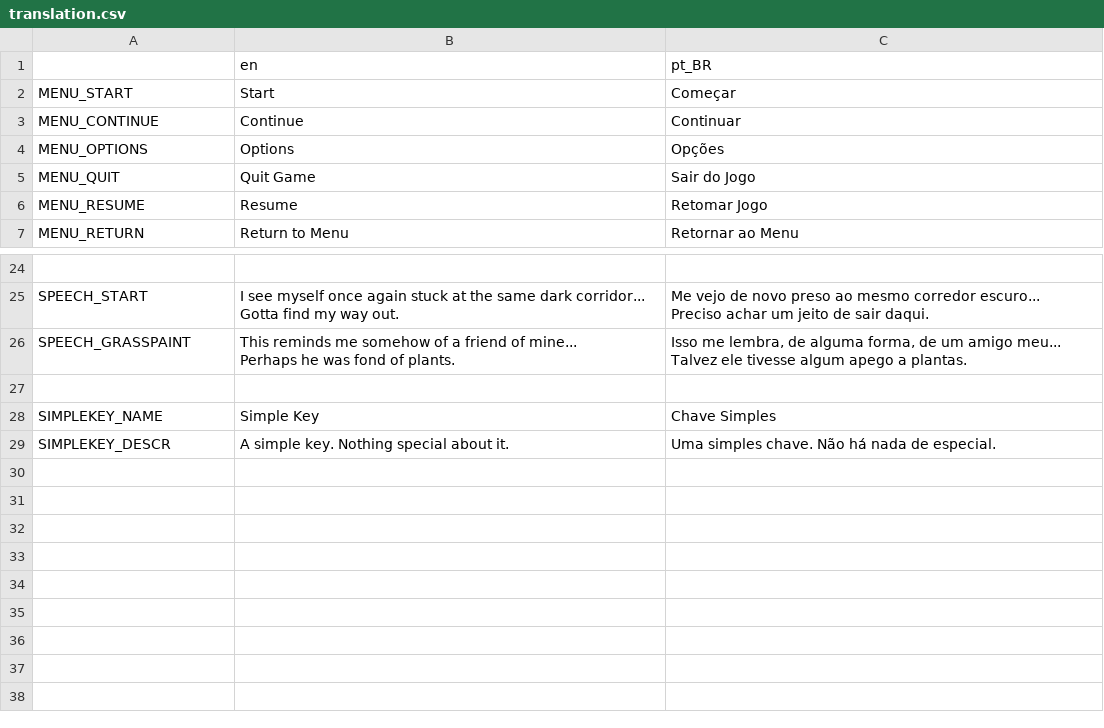
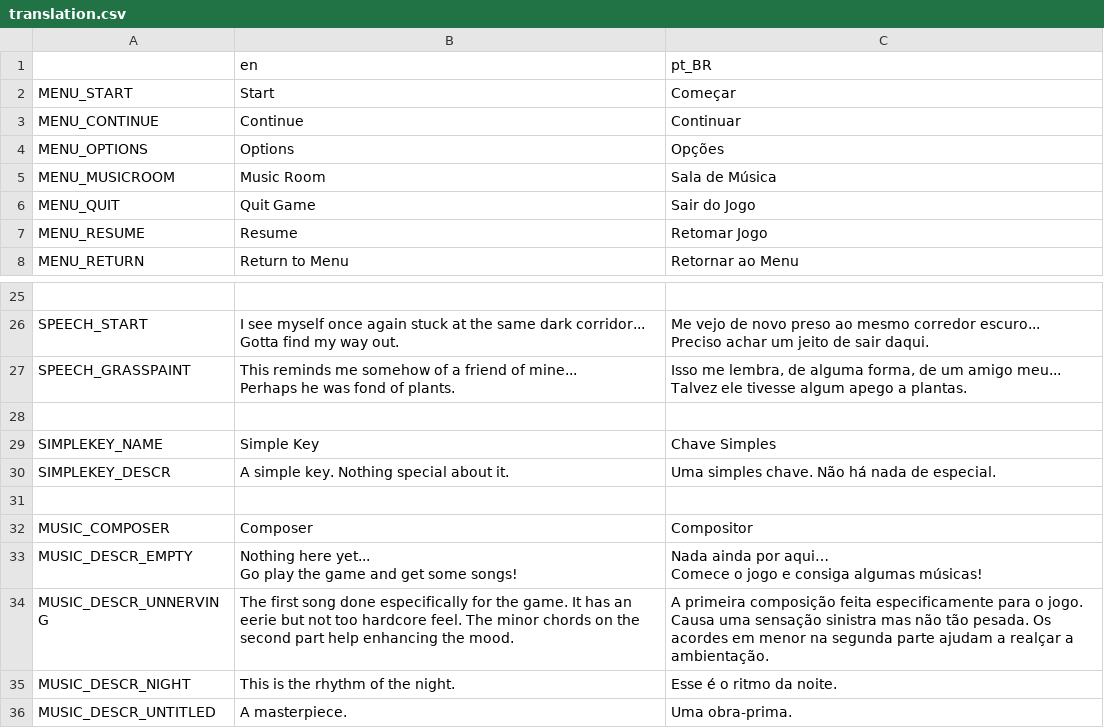
Before and after one commit to EmoonX/cipher, a CSV file: etc/translation.csv, drawn as a sheet; only a part is shown, gaps mark what is left out; ↵ is a line break in a cell; the diff names each change by its address in the sheet, - before the commit and + after, or states it on an @@ line.

Commit message:
[Music Room] Main menu button and songs localization

```diff
--- a/etc/translation.csv
+++ b/etc/translation.csv
+row 5: MENU_MUSICROOM | Music Room | Sala de Música
+row 31: (empty)
+row 32: MUSIC_COMPOSER | Composer | Compositor
+row 33: MUSIC_DESCR_EMPTY | Nothing here yet... ↵ Go play the game and get some songs! | Nada ainda por aqui… ↵ Comece o jogo e consiga algumas músicas!
+row 34: MUSIC_DESCR_UNNERVING | The first song done especifically for the game. It has an eerie but not too hardcore feel. The minor chords on the second part help enhancing the mood. | A primeira composição feita especificamente para o jogo. Causa uma sensação sinistra mas não tão pesada. Os acordes em menor na segunda parte ajudam a realçar a ambientação.
+row 35: MUSIC_DESCR_NIGHT | This is the rhythm of the night. | Esse é o ritmo da noite.
+row 36: MUSIC_DESCR_UNTITLED | A masterpiece. | Uma obra-prima.
```
Also changed, not shown: 8 other files.
